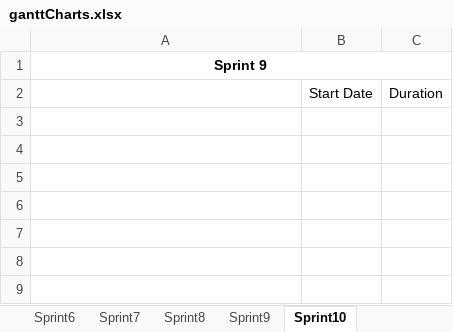
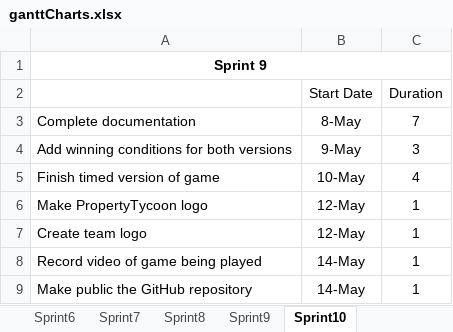
Before and after one commit to asp28/PropertyTycoon, an Excel workbook: DevelopmentDocuments/Sprints/ganttCharts.xlsx, sheet Sprint10, drawn as a sheet; values as stored, in another font and other column widths than the file's, no borders; charts and pictures not drawn; the diff names each change by its address in the sheet, - before the commit and + after, or states it on an @@ line.

Commit message:
Created gantt chart for sprint 10

```diff
--- a/DevelopmentDocuments/Sprints/ganttCharts.xlsx (sheet Sprint10)
+++ b/DevelopmentDocuments/Sprints/ganttCharts.xlsx (sheet Sprint10)
+row 3: Complete documentation | 8-May | 7
+row 4: Add winning conditions for both versions | 9-May | 3
+row 5: Finish timed version of game | 10-May | 4
+row 6: Make PropertyTycoon logo | 12-May | 1
+row 7: Create team logo | 12-May | 1
+row 8: Record video of game being played | 14-May | 1
+row 9: Make public the GitHub repository | 14-May | 1
```
Also changed, not shown: charts or pictures.
